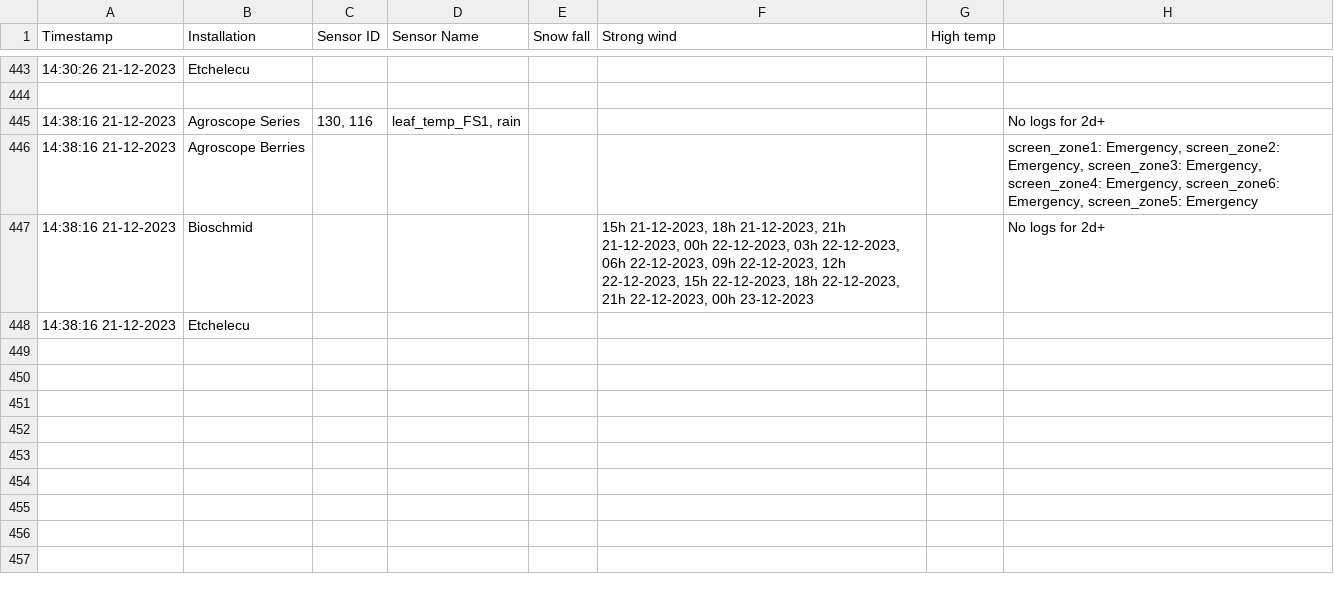
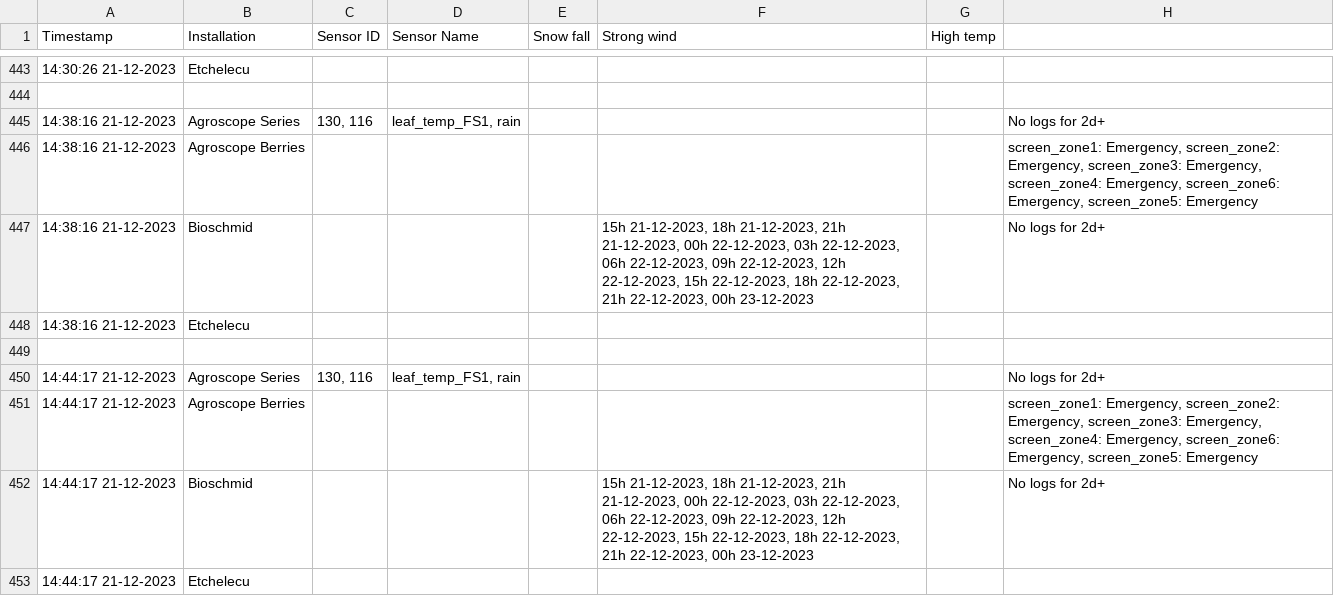
Before and after one commit to LuLuEhret/Field_Sentry, a CSV file: reports/log_reports.csv, drawn as a sheet; only a part is shown, gaps mark what is left out; the diff names each change by its address in the sheet, - before the commit and + after, or states it on an @@ line.

```diff
--- a/reports/log_reports.csv
+++ b/reports/log_reports.csv
+row 449: (empty)
+row 450: 14:44:17 21-12-2023 | Agroscope Series | 130, 116 | leaf_temp_FS1, rain |  |  |  | No logs for 2d+
+row 451: 14:44:17 21-12-2023 | Agroscope Berries |  |  |  |  |  | screen_zone1: Emergency, screen_zone2: Emergency, screen_zone3: Emergency, screen_zone4: Emergency, screen_zone6: Emergency, screen_zone5: Emergency
+row 452: 14:44:17 21-12-2023 | Bioschmid |  |  |  | 15h 21-12-2023, 18h 21-12-2023, 21h 21-12-2023, 00h 22-12-2023, 03h 22-12-2023, 06h 22-12-2023, 09h 22-12-2023, 12h 22-12-2023, 15h 22-12-2023, 18h 22-12-2023, 21h 22-12-2023, 00h 23-12-2023 |  | No logs for 2d+
+row 453: 14:44:17 21-12-2023 | Etchelecu
```
Also changed, not shown: reports/count_requests.csv, 1 other file.
